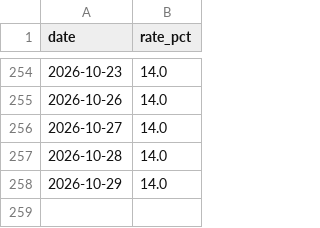
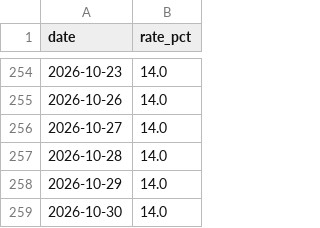
Before and after one commit to mihaillad/CFwithAI, a CSV file: data/raw/risk_free_rate.csv, drawn as a sheet; only a part is shown, gaps mark what is left out; the diff names each change by its address in the sheet, - before the commit and + after, or states it on an @@ line.

```diff
--- a/data/raw/risk_free_rate.csv
+++ b/data/raw/risk_free_rate.csv
+row 259: 2026-10-30 | 14.0
```
Also changed, not shown: data/raw/bonds_CORPS.csv, data/raw/bonds_OFZ.csv, 5 other files.
